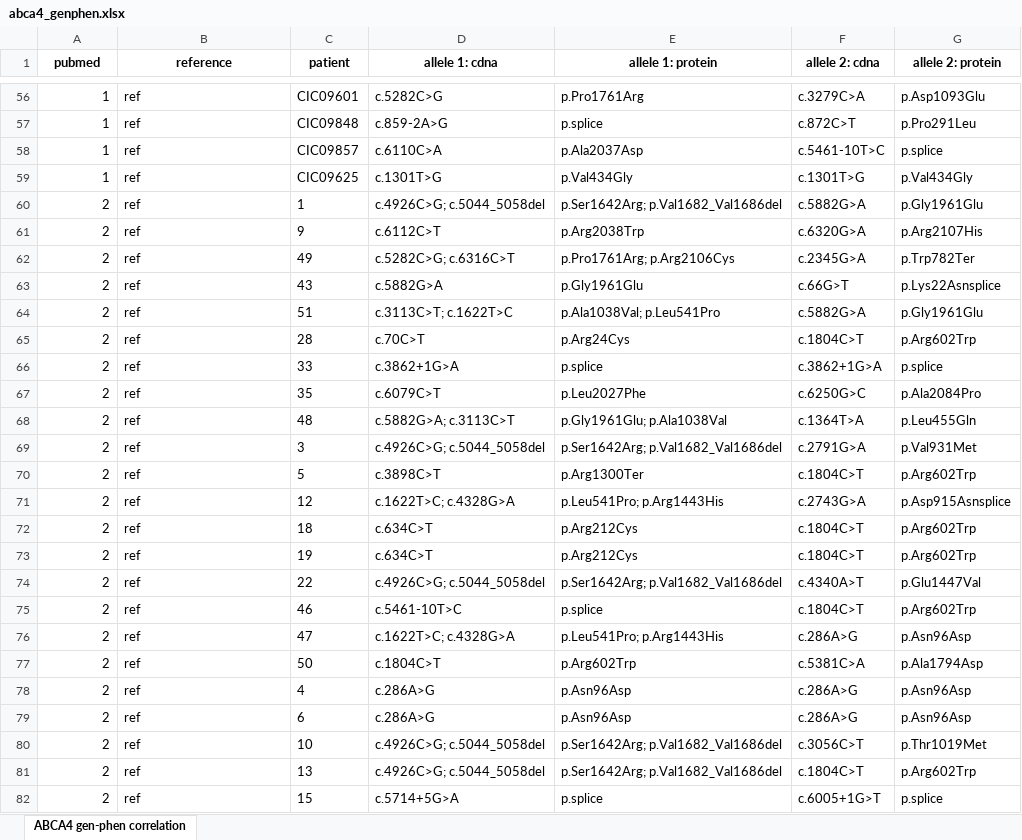
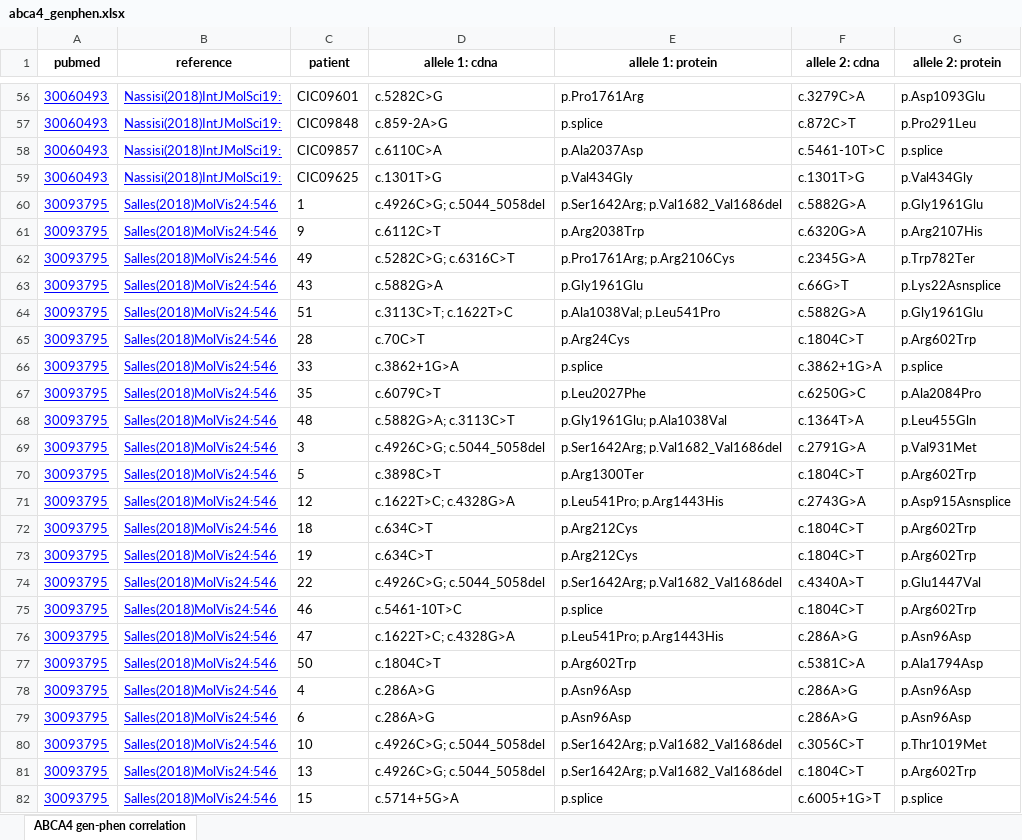
Before and after one commit to ivanamihalek/abca4, an Excel workbook: abca4_genphen.xlsx, sheet ABCA4 gen-phen correlation, drawn as a sheet; only a part is shown, gaps mark what is left out; values as stored, in another font and other column widths than the file's, no borders; the diff covers the shown part only; the diff names each change by its address in the sheet, - before the commit and + after, or states it on an @@ line.

```diff
--- a/abca4_genphen.xlsx (sheet ABCA4 gen-phen correlation)
+++ b/abca4_genphen.xlsx (sheet ABCA4 gen-phen correlation)
-A56:A59 (pubmed): 1
+A56:A59 (pubmed): 30060493
@@ A56:B82 underline: off → on, text colour: black → #0000FF @@
-B56:B59 (reference): ref
+B56:B59 (reference): Nassisi(2018)IntJMolSci19:
-A60:A82 (pubmed): 2
+A60:A82 (pubmed): 30093795
-B60:B82 (reference): ref
+B60:B82 (reference): Salles(2018)MolVis24:546
```
Also changed, not shown: 1236 edited cells and cell formats elsewhere in this sheet, 1 other file.
